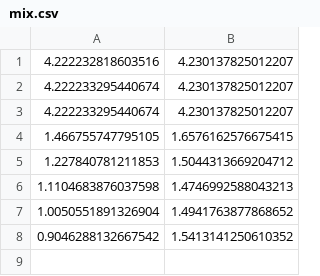
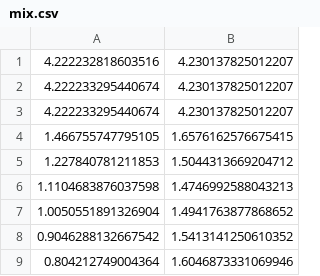
Before and after one commit to ajherman/attention, a CSV file: mix.csv, drawn as a sheet; the diff names each change by its address in the sheet, - before the commit and + after, or states it on an @@ line.

```diff
--- a/mix.csv
+++ b/mix.csv
+row 9: 0.804212749004364 | 1.6046873331069946
```
Also changed, not shown: 3 other files.
